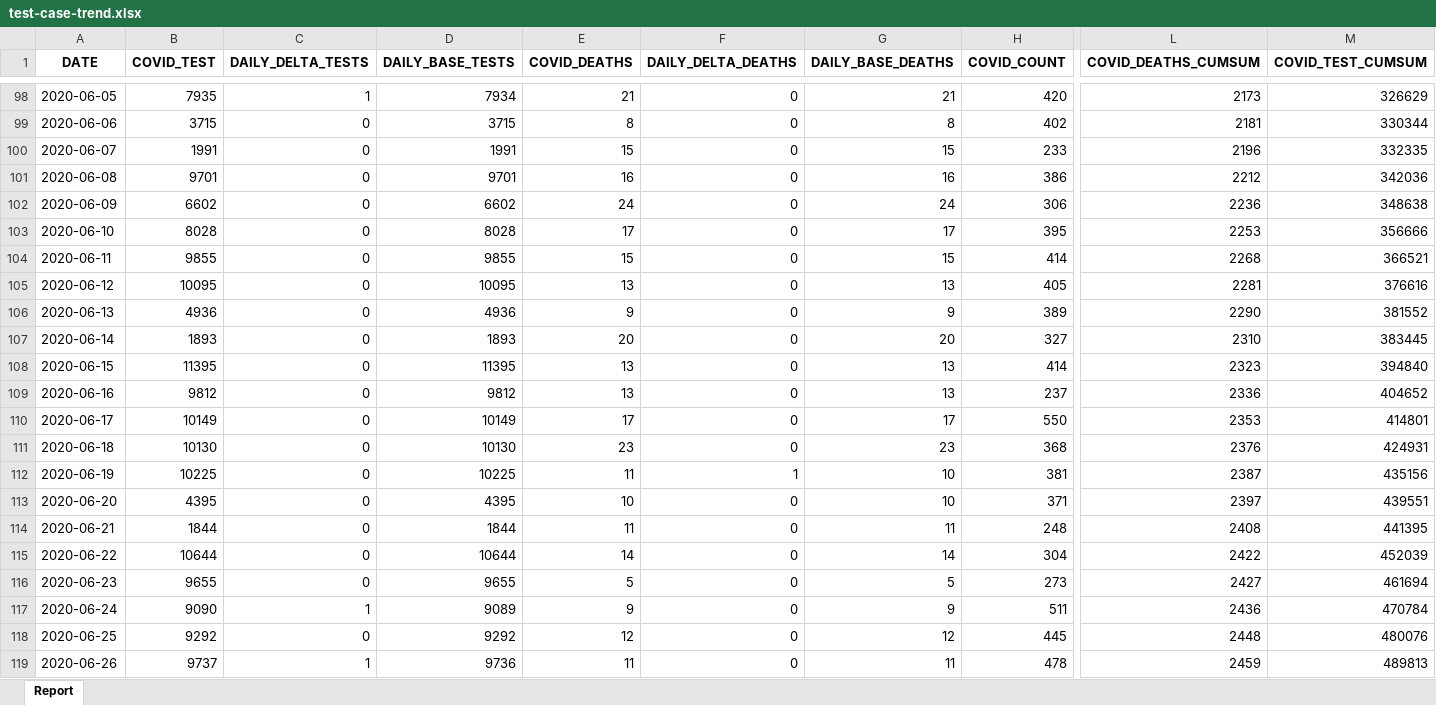
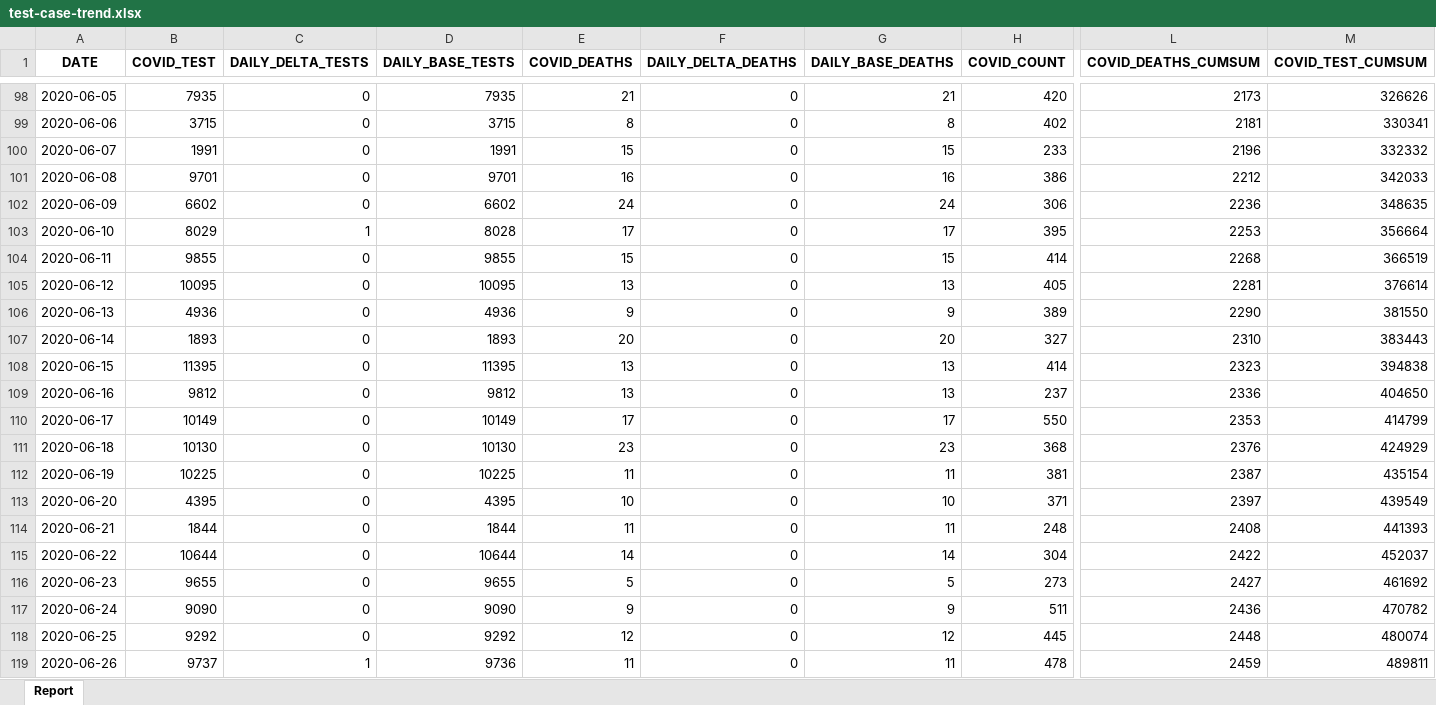
Before and after one commit to ercbk/Indiana-COVID-19-Tracker, an Excel workbook: data/test-case-trend.xlsx, sheet Report, drawn as a sheet; only a part is shown, gaps mark what is left out; values as stored, in another font and other column widths than the file's, no borders; the diff covers the shown part only; the diff names each change by its address in the sheet, - before the commit and + after, or states it on an @@ line.

```diff
--- a/data/test-case-trend.xlsx (sheet Report)
+++ b/data/test-case-trend.xlsx (sheet Report)
-C98 (DAILY_DELTA_TESTS): 1
+C98 (DAILY_DELTA_TESTS): 0
-D98 (DAILY_BASE_TESTS): 7934
+D98 (DAILY_BASE_TESTS): 7935
-M98 (COVID_TEST_CUMSUM): 326629
+M98 (COVID_TEST_CUMSUM): 326626
-M99 (COVID_TEST_CUMSUM): 330344
+M99 (COVID_TEST_CUMSUM): 330341
-M100 (COVID_TEST_CUMSUM): 332335
+M100 (COVID_TEST_CUMSUM): 332332
-M101 (COVID_TEST_CUMSUM): 342036
+M101 (COVID_TEST_CUMSUM): 342033
-M102 (COVID_TEST_CUMSUM): 348638
+M102 (COVID_TEST_CUMSUM): 348635
-B103 (COVID_TEST): 8028
+B103 (COVID_TEST): 8029
-C103 (DAILY_DELTA_TESTS): 0
+C103 (DAILY_DELTA_TESTS): 1
-M103 (COVID_TEST_CUMSUM): 356666
+M103 (COVID_TEST_CUMSUM): 356664
-M104 (COVID_TEST_CUMSUM): 366521
+M104 (COVID_TEST_CUMSUM): 366519
-M105 (COVID_TEST_CUMSUM): 376616
+M105 (COVID_TEST_CUMSUM): 376614
-M106 (COVID_TEST_CUMSUM): 381552
+M106 (COVID_TEST_CUMSUM): 381550
-M107 (COVID_TEST_CUMSUM): 383445
+M107 (COVID_TEST_CUMSUM): 383443
-M108 (COVID_TEST_CUMSUM): 394840
+M108 (COVID_TEST_CUMSUM): 394838
-M109 (COVID_TEST_CUMSUM): 404652
+M109 (COVID_TEST_CUMSUM): 404650
-M110 (COVID_TEST_CUMSUM): 414801
+M110 (COVID_TEST_CUMSUM): 414799
-M111 (COVID_TEST_CUMSUM): 424931
+M111 (COVID_TEST_CUMSUM): 424929
-F112 (DAILY_DELTA_DEATHS): 1
+F112 (DAILY_DELTA_DEATHS): 0
-G112 (DAILY_BASE_DEATHS): 10
+G112 (DAILY_BASE_DEATHS): 11
-M112 (COVID_TEST_CUMSUM): 435156
+M112 (COVID_TEST_CUMSUM): 435154
-M113 (COVID_TEST_CUMSUM): 439551
+M113 (COVID_TEST_CUMSUM): 439549
-M114 (COVID_TEST_CUMSUM): 441395
+M114 (COVID_TEST_CUMSUM): 441393
-M115 (COVID_TEST_CUMSUM): 452039
+M115 (COVID_TEST_CUMSUM): 452037
-M116 (COVID_TEST_CUMSUM): 461694
+M116 (COVID_TEST_CUMSUM): 461692
-C117 (DAILY_DELTA_TESTS): 1
+C117 (DAILY_DELTA_TESTS): 0
-D117 (DAILY_BASE_TESTS): 9089
+D117 (DAILY_BASE_TESTS): 9090
-M117 (COVID_TEST_CUMSUM): 470784
+M117 (COVID_TEST_CUMSUM): 470782
-M118 (COVID_TEST_CUMSUM): 480076
+M118 (COVID_TEST_CUMSUM): 480074
-M119 (COVID_TEST_CUMSUM): 489813
+M119 (COVID_TEST_CUMSUM): 489811
```
Also changed, not shown: 1 added row and 152 edited cells elsewhere in this sheet, 16 other files.
